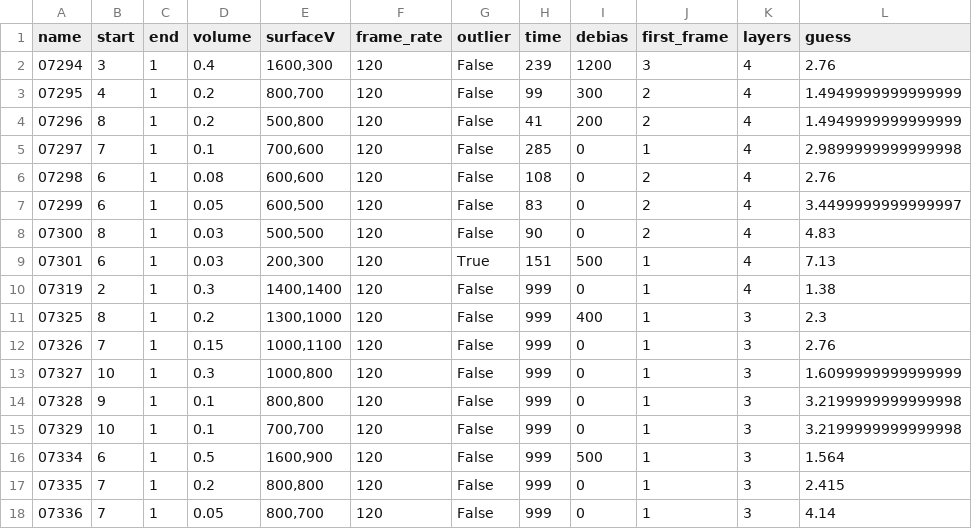
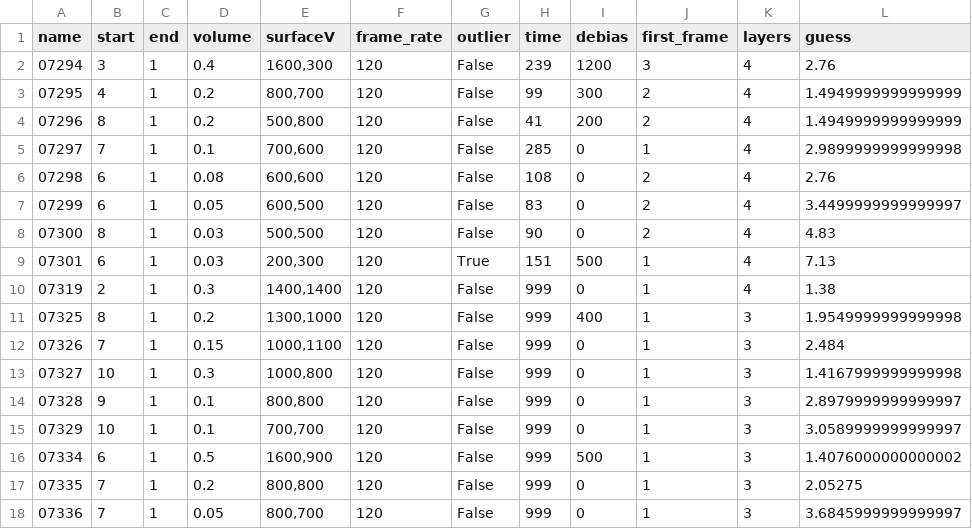
Before and after one commit to 7deeptide/Droplet_electro-bounce, a CSV file: data/dielectric_improved/meta.csv, drawn as a sheet.

```diff
--- a/data/dielectric_improved/meta.csv
+++ b/data/dielectric_improved/meta.csv
@@ -10,9 +10,9 @@ name;start;end;volume;surfaceV;frame_rate;outlier;time;debias;first_frame;layers
 07319;2;1;0.3;1400,1400;120;False;999;0;1;4;1.38
-07325;8;1;0.2;1300,1000;120;False;999;400;1;3;2.3
-07326;7;1;0.15;1000,1100;120;False;999;0;1;3;2.76
-07327;10;1;0.3;1000,800;120;False;999;0;1;3;1.6099999999999999
-07328;9;1;0.1;800,800;120;False;999;0;1;3;3.2199999999999998
-07329;10;1;0.1;700,700;120;False;999;0;1;3;3.2199999999999998
-07334;6;1;0.5;1600,900;120;False;999;500;1;3;1.564
-07335;7;1;0.2;800,800;120;False;999;0;1;3;2.415
-07336;7;1;0.05;800,700;120;False;999;0;1;3;4.14
+07325;8;1;0.2;1300,1000;120;False;999;400;1;3;1.9549999999999998
+07326;7;1;0.15;1000,1100;120;False;999;0;1;3;2.484
+07327;10;1;0.3;1000,800;120;False;999;0;1;3;1.4167999999999998
+07328;9;1;0.1;800,800;120;False;999;0;1;3;2.8979999999999997
+07329;10;1;0.1;700,700;120;False;999;0;1;3;3.0589999999999997
+07334;6;1;0.5;1600,900;120;False;999;500;1;3;1.4076000000000002
+07335;7;1;0.2;800,800;120;False;999;0;1;3;2.05275
+07336;7;1;0.05;800,700;120;False;999;0;1;3;3.6845999999999997
```
Also changed, not shown: 39 other files.
